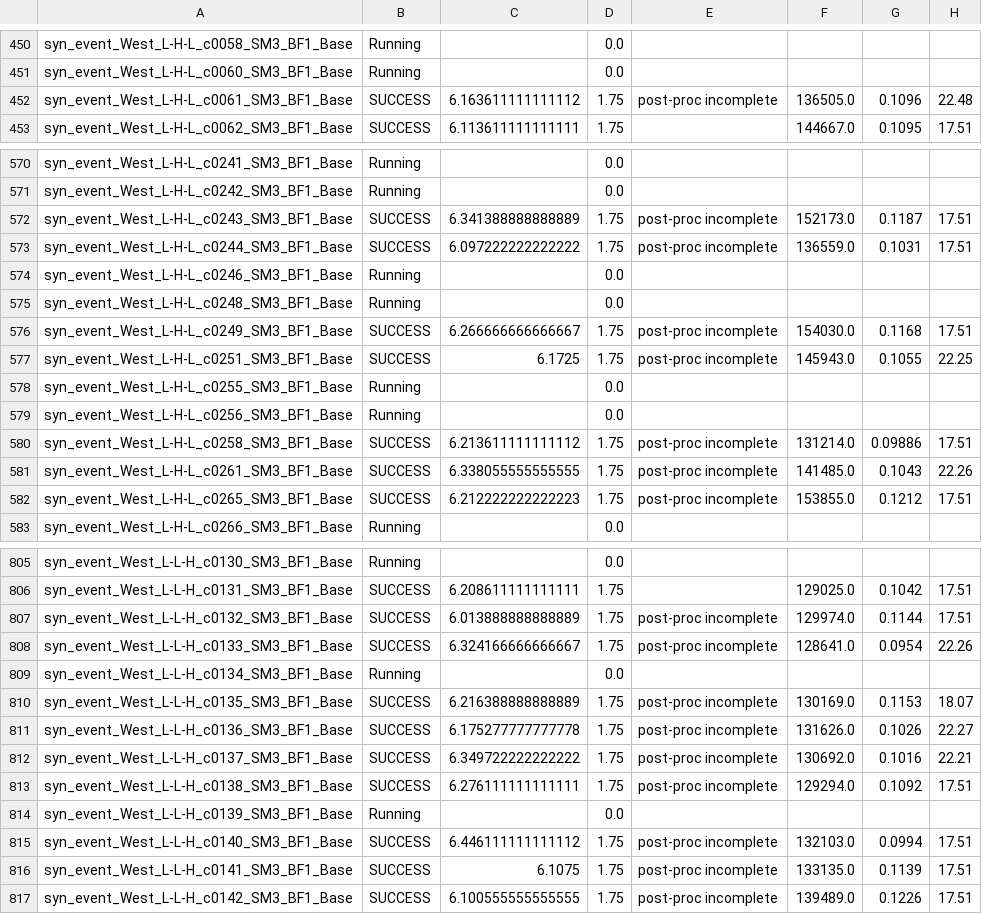
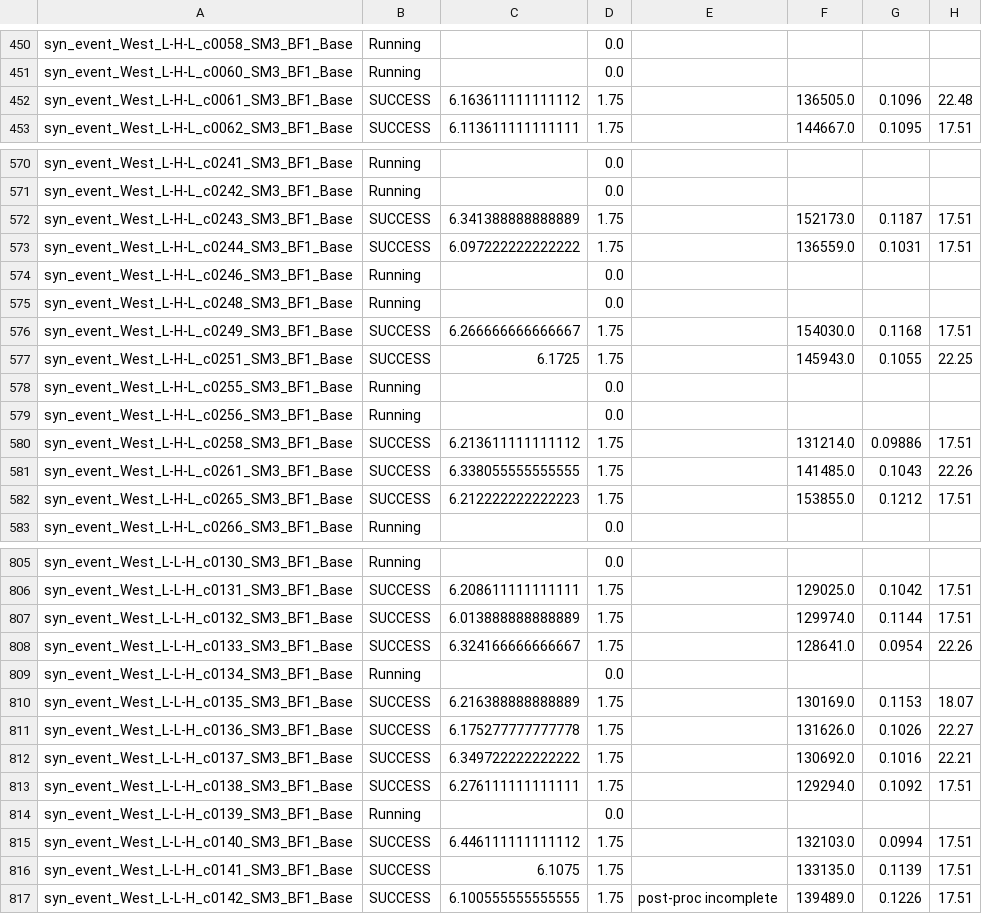
Before and after one commit to akhalid-twi/LWI-production, a CSV file: assets/nontc_synthetic_base_simulation_basic_summary.csv, drawn as a sheet; only a part is shown, gaps mark what is left out; the diff covers the shown part only; the diff names each change by its address in the sheet, - before the commit and + after, or states it on an @@ line.

```diff
--- a/assets/nontc_synthetic_base_simulation_basic_summary.csv
+++ b/assets/nontc_synthetic_base_simulation_basic_summary.csv
-E452: post-proc incomplete
+E452: (empty)
-E572:E573: post-proc incomplete
+E572:E573: (empty)
-E576:E577: post-proc incomplete
+E576:E577: (empty)
-E580:E582: post-proc incomplete
+E580:E582: (empty)
-E807:E808: post-proc incomplete
+E807:E808: (empty)
-E810:E813: post-proc incomplete
+E810:E813: (empty)
-E815:E816: post-proc incomplete
+E815:E816: (empty)
```
Also changed, not shown: 101 edited cells elsewhere in this file, assets/nontc_synthetic_base_simulation_progress.csv, 1 other file.
